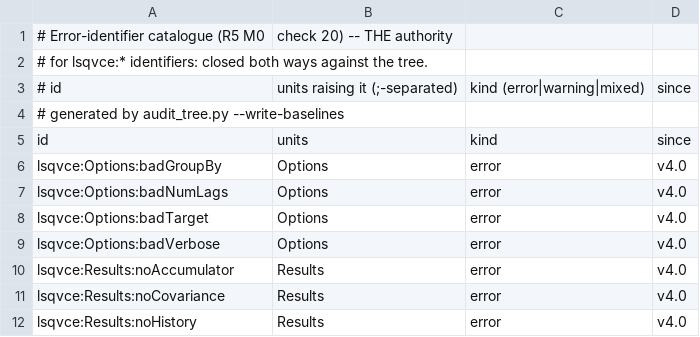
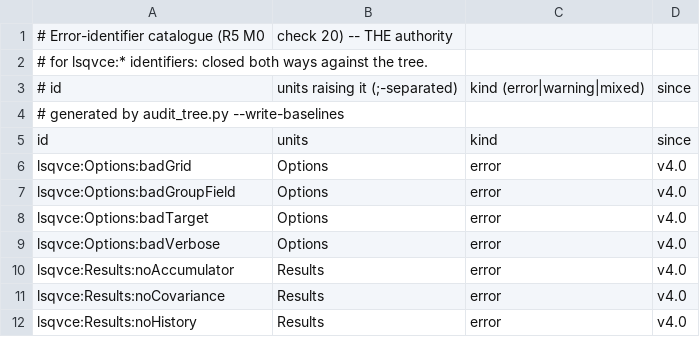
Before and after one commit to astrobayer/lsqvce, a CSV file: dev/docs_src/error_ids.csv, drawn as a sheet; only a part is shown.

```diff
--- a/dev/docs_src/error_ids.csv
+++ b/dev/docs_src/error_ids.csv
@@ -5,4 +5,4 @@
 id,units,kind,since
-lsqvce:Options:badGroupBy,Options,error,v4.0
-lsqvce:Options:badNumLags,Options,error,v4.0
+lsqvce:Options:badGrid,Options,error,v4.0
+lsqvce:Options:badGroupField,Options,error,v4.0
 lsqvce:Options:badTarget,Options,error,v4.0
```
Also changed, not shown: 24 other files.
